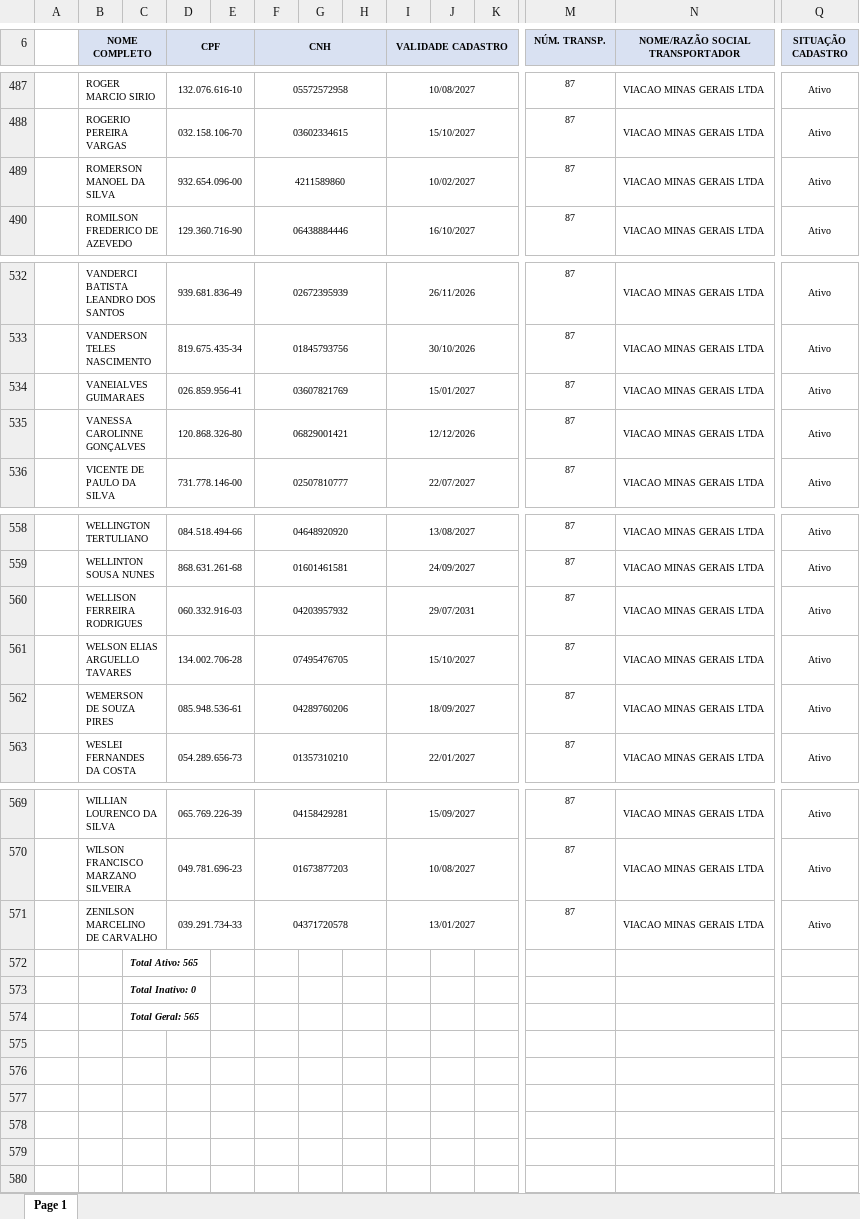
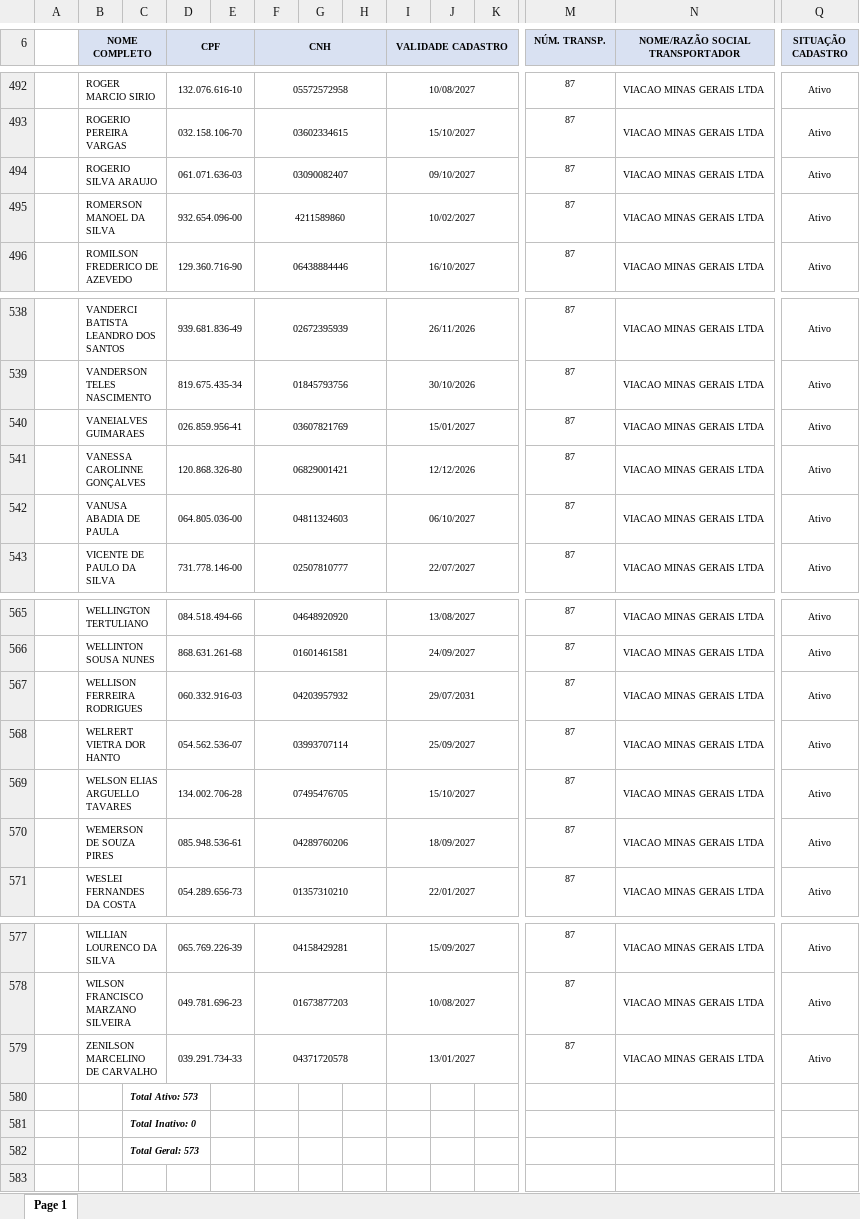
Before and after one commit to davi-souza-vmg/Gestao-de-Condutores, an Excel workbook: relCondutores.xlsx, sheet Page 1, drawn as a sheet; only a part is shown, gaps mark what is left out; values as stored, in another font and other column widths than the file's, no borders; charts and pictures not drawn; addresses are those after the commit; rows hold the shown columns only; the diff covers the shown part only; the diff names each change by its address in the sheet, - before the commit and + after, or states it on an @@ line.

```diff
--- a/relCondutores.xlsx (sheet Page 1)
+++ b/relCondutores.xlsx (sheet Page 1)
+row 494:  | ROGERIO SILVA ARAUJO |  | 061.071.636-03 |  | 03090082407 |  |  | 09/10/2027 |  |  | 87 | VIACAO MINAS GERAIS LTDA | Ativo
+row 542:  | VANUSA ABADIA DE PAULA |  | 064.805.036-00 |  | 04811324603 |  |  | 06/10/2027 |  |  | 87 | VIACAO MINAS GERAIS LTDA | Ativo
+row 568:  | WELRERT VIETRA DOR HANTO |  | 054.562.536-07 |  | 03993707114 |  |  | 25/09/2027 |  |  | 87 | VIACAO MINAS GERAIS LTDA | Ativo
-C580: Total Ativo: 565
+C580: Total Ativo: 573
-C582: Total Geral: 565
+C582: Total Geral: 573
```
Also changed, not shown: 5 added rows elsewhere in this sheet, charts or pictures.
